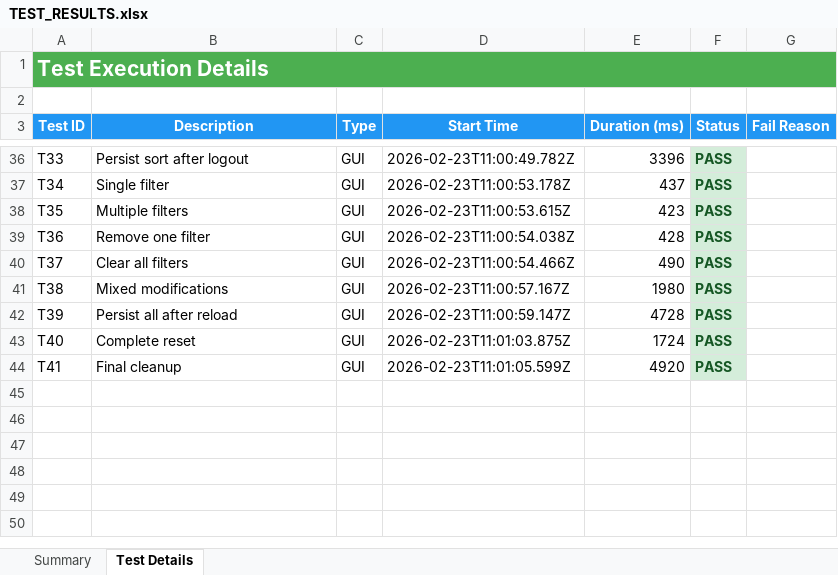
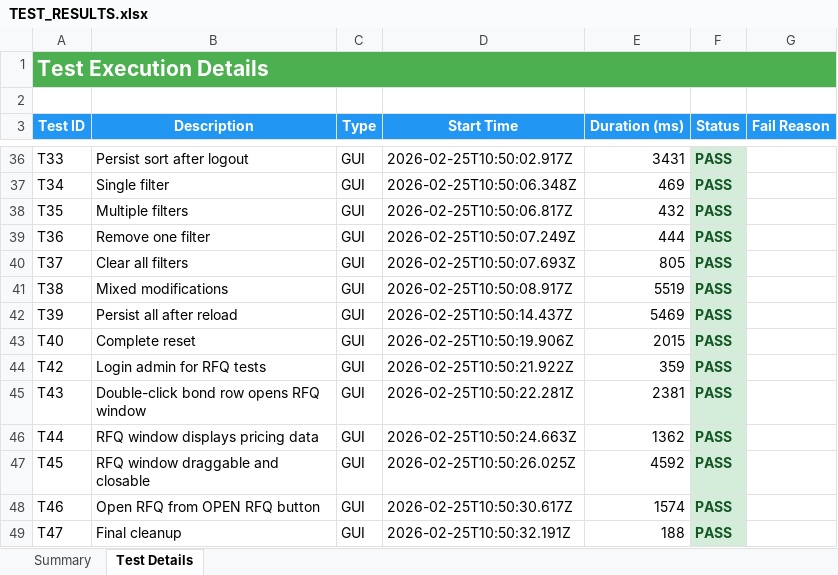
Before and after one commit to lupomich/MTS-Stratos, an Excel workbook: Testing/TEST_RESULTS.xlsx, sheet Test Details, drawn as a sheet; only a part is shown, gaps mark what is left out; values as stored, in another font and other column widths than the file's, no borders; addresses are those after the commit; the diff covers the shown part only; the diff names each change by its address in the sheet, - before the commit and + after, or states it on an @@ line.

Commit message:
fixing test scripts

```diff
--- a/Testing/TEST_RESULTS.xlsx (sheet Test Details)
+++ b/Testing/TEST_RESULTS.xlsx (sheet Test Details)
-D36 (Start Time): 2026-02-23T11:00:49.782Z
+D36 (Start Time): 2026-02-25T10:50:02.917Z
-E36 (Duration (ms)): 3396
+E36 (Duration (ms)): 3431
-D37 (Start Time): 2026-02-23T11:00:53.178Z
+D37 (Start Time): 2026-02-25T10:50:06.348Z
-E37 (Duration (ms)): 437
+E37 (Duration (ms)): 469
-D38 (Start Time): 2026-02-23T11:00:53.615Z
+D38 (Start Time): 2026-02-25T10:50:06.817Z
-E38 (Duration (ms)): 423
+E38 (Duration (ms)): 432
-D39 (Start Time): 2026-02-23T11:00:54.038Z
+D39 (Start Time): 2026-02-25T10:50:07.249Z
-E39 (Duration (ms)): 428
+E39 (Duration (ms)): 444
-D40 (Start Time): 2026-02-23T11:00:54.466Z
+D40 (Start Time): 2026-02-25T10:50:07.693Z
-E40 (Duration (ms)): 490
+E40 (Duration (ms)): 805
-D41 (Start Time): 2026-02-23T11:00:57.167Z
+D41 (Start Time): 2026-02-25T10:50:08.917Z
-E41 (Duration (ms)): 1980
+E41 (Duration (ms)): 5519
-D42 (Start Time): 2026-02-23T11:00:59.147Z
+D42 (Start Time): 2026-02-25T10:50:14.437Z
-E42 (Duration (ms)): 4728
+E42 (Duration (ms)): 5469
-D43 (Start Time): 2026-02-23T11:01:03.875Z
+D43 (Start Time): 2026-02-25T10:50:19.906Z
-E43 (Duration (ms)): 1724
+E43 (Duration (ms)): 2015
+row 44: T42 | Login admin for RFQ tests | GUI | 2026-02-25T10:50:21.922Z | 359 | PASS
+row 45: T43 | Double-click bond row opens RFQ window | GUI | 2026-02-25T10:50:22.281Z | 2381 | PASS
+row 46: T44 | RFQ window displays pricing data | GUI | 2026-02-25T10:50:24.663Z | 1362 | PASS
+row 47: T45 | RFQ window draggable and closable | GUI | 2026-02-25T10:50:26.025Z | 4592 | PASS
+row 48: T46 | Open RFQ from OPEN RFQ button | GUI | 2026-02-25T10:50:30.617Z | 1574 | PASS
-A49 (Test ID): T41
+A49 (Test ID): T47
-D49 (Start Time): 2026-02-23T11:01:05.599Z
+D49 (Start Time): 2026-02-25T10:50:32.191Z
-E49 (Duration (ms)): 4920
+E49 (Duration (ms)): 188
```
Also changed, not shown: 63 edited cells elsewhere in this sheet, sheet Summary, 7 other files.
